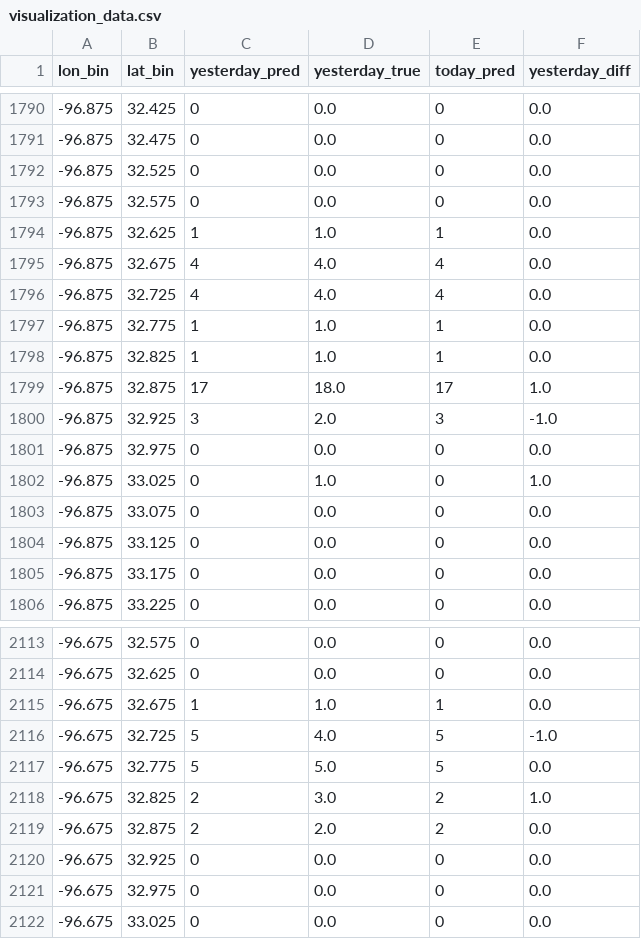
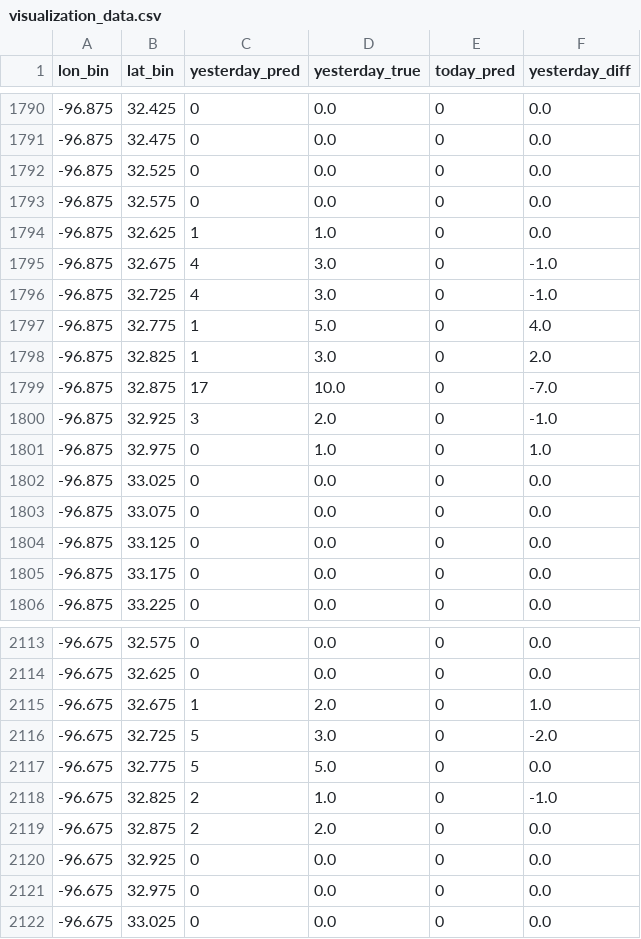
Before and after one commit to hccps-utdallas/Crime-Prediction, a CSV file: data/deployed_files/visualization_data.csv, drawn as a sheet; only a part is shown, gaps mark what is left out; the diff covers the shown part only.

```diff
--- a/data/deployed_files/visualization_data.csv
+++ b/data/deployed_files/visualization_data.csv
@@ -1793,11 +1793,11 @@ lon_bin,lat_bin,yesterday_pred,yesterday_true,today_pred,yesterday_diff
 -96.875,32.575,0,0.0,0,0.0
--96.875,32.625,1,1.0,1,0.0
--96.875,32.675,4,4.0,4,0.0
--96.875,32.725,4,4.0,4,0.0
--96.875,32.775,1,1.0,1,0.0
--96.875,32.825,1,1.0,1,0.0
--96.875,32.875,17,18.0,17,1.0
--96.875,32.925,3,2.0,3,-1.0
--96.875,32.975,0,0.0,0,0.0
--96.875,33.025,0,1.0,0,1.0
+-96.875,32.625,1,1.0,0,0.0
+-96.875,32.675,4,3.0,0,-1.0
+-96.875,32.725,4,3.0,0,-1.0
+-96.875,32.775,1,5.0,0,4.0
+-96.875,32.825,1,3.0,0,2.0
+-96.875,32.875,17,10.0,0,-7.0
+-96.875,32.925,3,2.0,0,-1.0
+-96.875,32.975,0,1.0,0,1.0
+-96.875,33.025,0,0.0,0,0.0
 -96.875,33.075,0,0.0,0,0.0
@@ -2114,7 +2114,7 @@ lon_bin,lat_bin,yesterday_pred,yesterday_true,today_pred,yesterday_diff
 -96.675,32.625,0,0.0,0,0.0
--96.675,32.675,1,1.0,1,0.0
--96.675,32.725,5,4.0,5,-1.0
--96.675,32.775,5,5.0,5,0.0
--96.675,32.825,2,3.0,2,1.0
--96.675,32.875,2,2.0,2,0.0
+-96.675,32.675,1,2.0,0,1.0
+-96.675,32.725,5,3.0,0,-2.0
+-96.675,32.775,5,5.0,0,0.0
+-96.675,32.825,2,1.0,0,-1.0
+-96.675,32.875,2,2.0,0,0.0
 -96.675,32.925,0,0.0,0,0.0
```
Also changed, not shown: 84 edited cells elsewhere in this file, data/deployed_files/prediction_data.csv, 2 other files.
